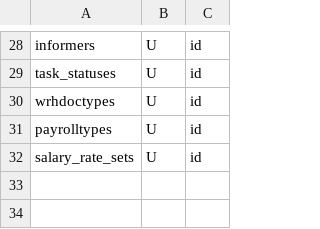
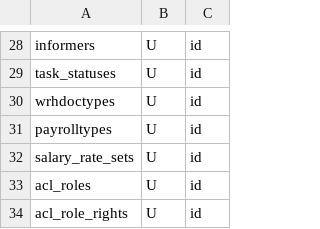
Before and after one commit to snsusa02-png/sas3, a CSV file: database/seeds/src/sys/_list.csv, drawn as a sheet; only a part is shown, gaps mark what is left out; the diff names each change by its address in the sheet, - before the commit and + after, or states it on an @@ line.

```diff
--- a/database/seeds/src/sys/_list.csv
+++ b/database/seeds/src/sys/_list.csv
+row 33: acl_roles | U | id
+row 34: acl_role_rights | U | id
```
Also changed, not shown: database/seeds/src/sys/payrolltypes.csv, database/seeds/src/sys/sysfuncs.csv, 27 other files.
